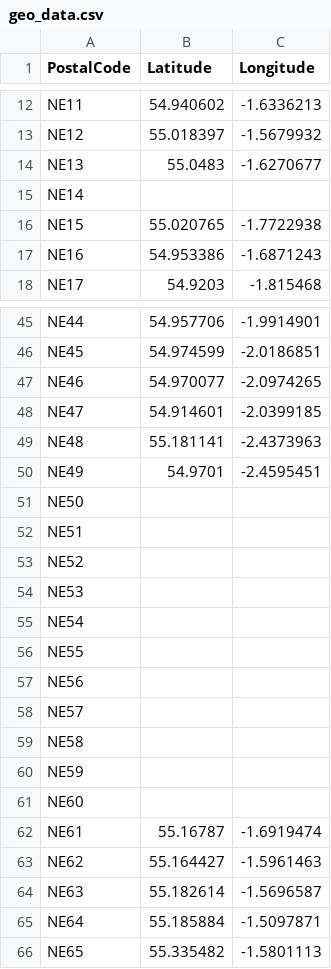
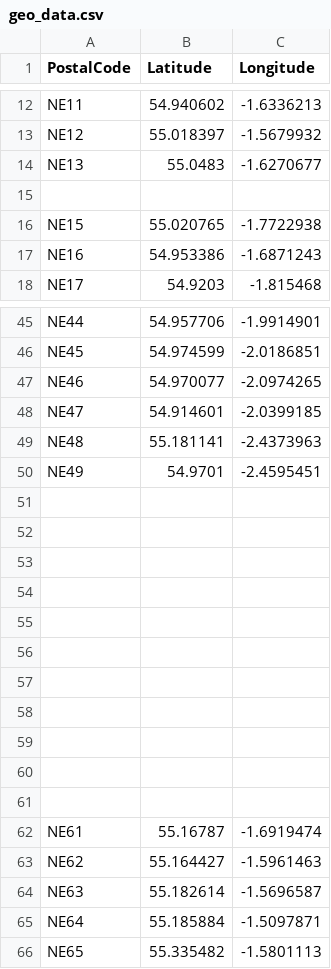
Before and after one commit to cwitty255/Coursera_Capstone, a CSV file: geo_data.csv, drawn as a sheet; only a part is shown, gaps mark what is left out.

Commit message:
Update geo_data.csv

```diff
--- a/geo_data.csv
+++ b/geo_data.csv
@@ -14,3 +14,3 @@ NE12,55.018397,-1.5679932
 NE13,55.0483,-1.6270677
-NE14
+
 NE15,55.020765,-1.7722938
@@ -50,13 +50,13 @@ NE48,55.181141,-2.4373963
 NE49,54.9701,-2.4595451
-NE50
-NE51
-NE52
-NE53
-NE54
-NE55
-NE56
-NE57
-NE58
-NE59
-NE60
+
+
+
+
+
+
+
+
+
+
+
 NE61,55.16787,-1.6919474
```
